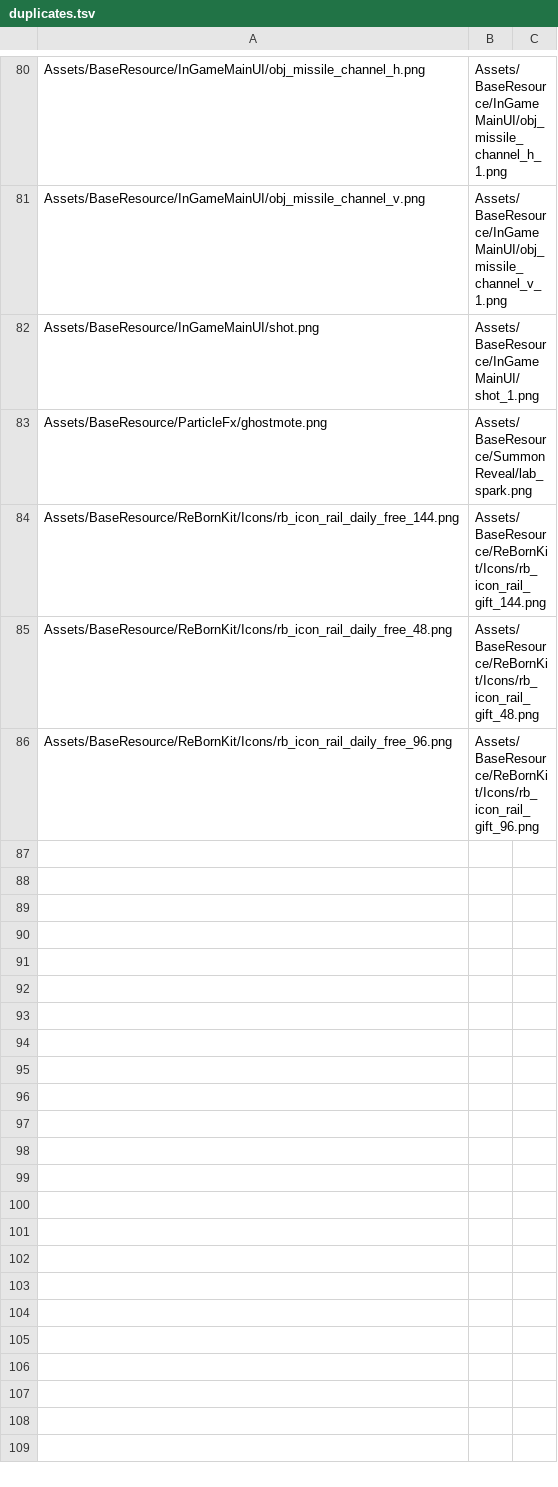
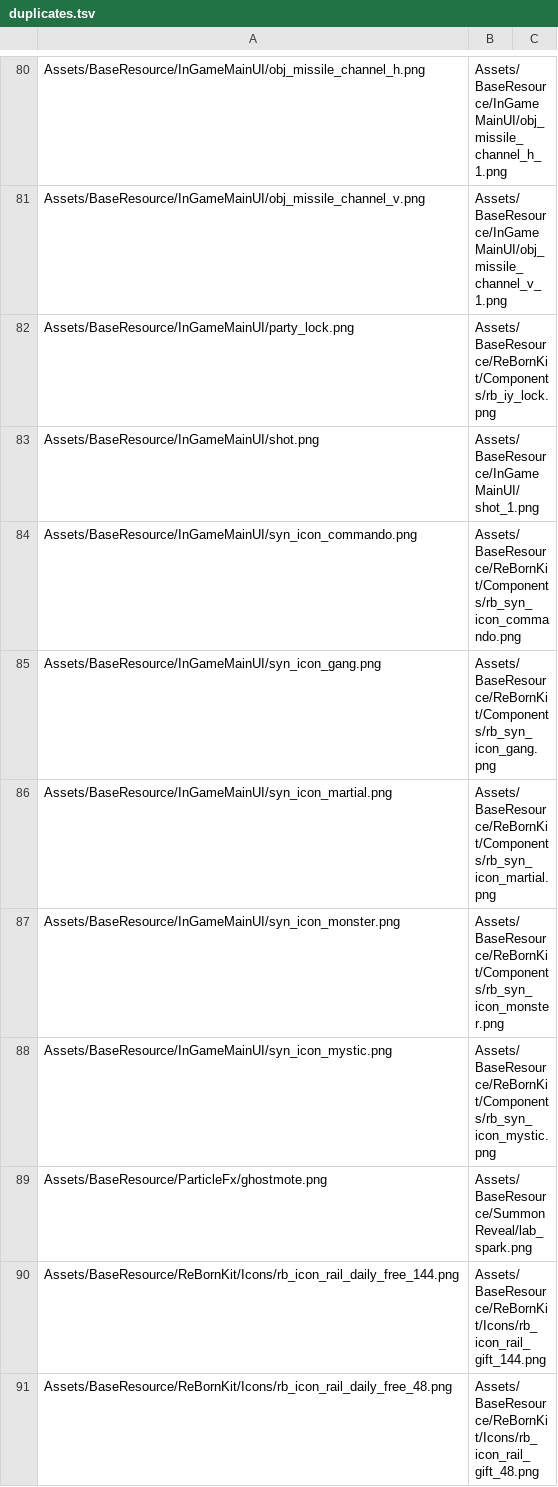
Before and after one commit to inpiawon-ui/AvengingSprit, a TSV file: Projects/AVSR/_exchange/ref/resource_audit/duplicates.tsv, drawn as a sheet; only a part is shown, gaps mark what is left out; the shorter side is filled out with more unchanged rows.

```diff
--- a/Projects/AVSR/_exchange/ref/resource_audit/duplicates.tsv
+++ b/Projects/AVSR/_exchange/ref/resource_audit/duplicates.tsv
@@ -81,3 +81,9 @@ Assets/BaseResource/InGameMainUI/obj_missile_channel_h.png	Assets/BaseResource/I
 Assets/BaseResource/InGameMainUI/obj_missile_channel_v.png	Assets/BaseResource/InGameMainUI/obj_missile_channel_v_1.png
+Assets/BaseResource/InGameMainUI/party_lock.png	Assets/BaseResource/ReBornKit/Components/rb_iy_lock.png
 Assets/BaseResource/InGameMainUI/shot.png	Assets/BaseResource/InGameMainUI/shot_1.png
+Assets/BaseResource/InGameMainUI/syn_icon_commando.png	Assets/BaseResource/ReBornKit/Components/rb_syn_icon_commando.png
+Assets/BaseResource/InGameMainUI/syn_icon_gang.png	Assets/BaseResource/ReBornKit/Components/rb_syn_icon_gang.png
+Assets/BaseResource/InGameMainUI/syn_icon_martial.png	Assets/BaseResource/ReBornKit/Components/rb_syn_icon_martial.png
+Assets/BaseResource/InGameMainUI/syn_icon_monster.png	Assets/BaseResource/ReBornKit/Components/rb_syn_icon_monster.png
+Assets/BaseResource/InGameMainUI/syn_icon_mystic.png	Assets/BaseResource/ReBornKit/Components/rb_syn_icon_mystic.png
 Assets/BaseResource/ParticleFx/ghostmote.png	Assets/BaseResource/SummonReveal/lab_spark.png
```
Also changed, not shown: Projects/AVSR/_exchange/ref/resource_audit/format.tsv, 35 other files.
